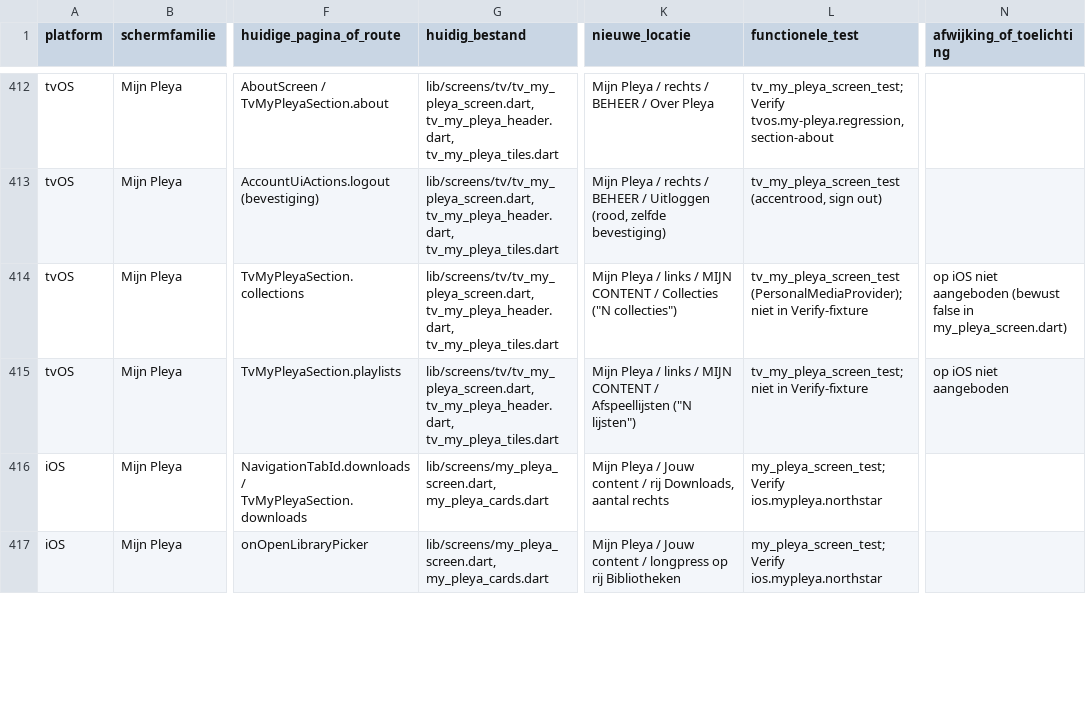
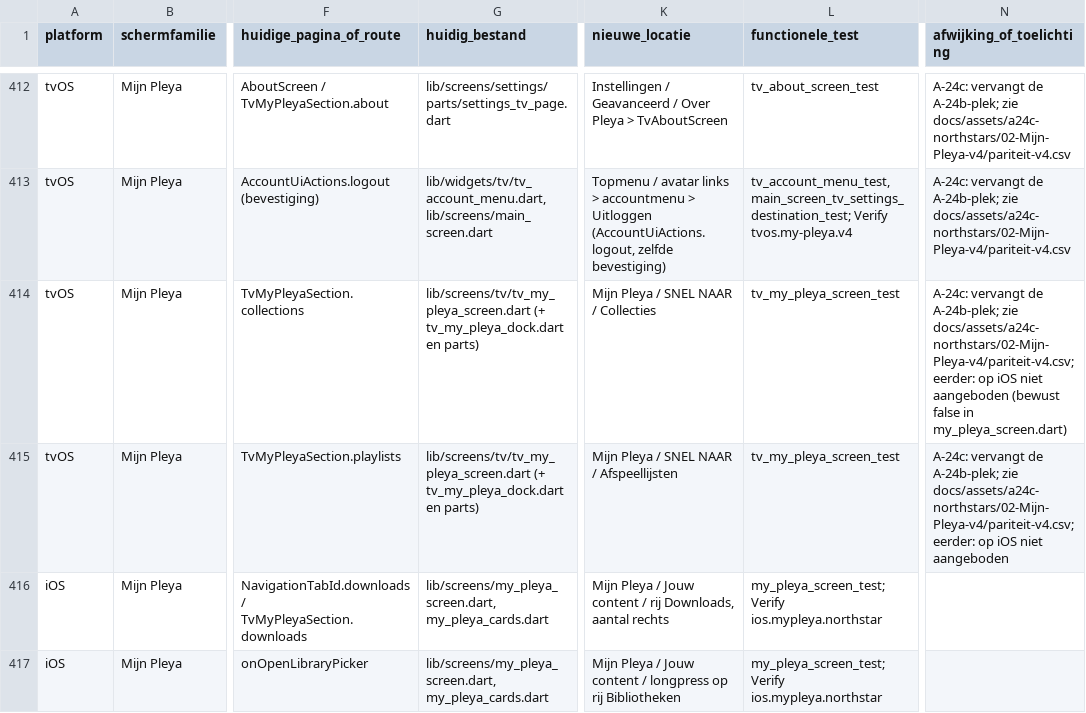
Before and after one commit to michelknoop21/pleya, a CSV file: docs/plans/PARITEIT_A24B.csv, drawn as a sheet; only a part is shown, gaps mark what is left out; the diff covers the shown part only; the diff names each change by its address in the sheet, - before the commit and + after, or states it on an @@ line.

Commit message:
docs: A-24c northstar package, DEC-XXX, roadmap deviation and the tvOS top bar rule
Michel's Mijn Pleya A v4.1 package under docs/assets/a24c-northstars, the
A-24b tvOS Mijn Pleya boards marked as replaced, parity and deviations
updated, a DEC-XXX record (number at merge), the A-24 roadmap row with the
A-24c deviation, the top bar rule in docs/agents/ui-and-tv.md and an open
hardware row in the tvOS correction list.

```diff
--- a/docs/plans/PARITEIT_A24B.csv
+++ b/docs/plans/PARITEIT_A24B.csv
-G412 (huidig_bestand): lib/screens/tv/tv_my_pleya_screen.dart, tv_my_pleya_header.dart, tv_my_pleya_tiles.dart
+G412 (huidig_bestand): lib/screens/settings/parts/settings_tv_page.dart
-K412 (nieuwe_locatie): Mijn Pleya / rechts / BEHEER / Over Pleya
+K412 (nieuwe_locatie): Instellingen / Geavanceerd / Over Pleya > TvAboutScreen
-L412 (functionele_test): tv_my_pleya_screen_test; Verify tvos.my-pleya.regression, section-about
+L412 (functionele_test): tv_about_screen_test
-N412:N413 (afwijking_of_toelichting): (empty)
+N412:N413 (afwijking_of_toelichting): A-24c: vervangt de A-24b-plek; zie docs/assets/a24c-northstars/02-Mijn-Pleya-v4/pariteit-v4.csv
-G413 (huidig_bestand): lib/screens/tv/tv_my_pleya_screen.dart, tv_my_pleya_header.dart, tv_my_pleya_tiles.dart
+G413 (huidig_bestand): lib/widgets/tv/tv_account_menu.dart, lib/screens/main_screen.dart
-K413 (nieuwe_locatie): Mijn Pleya / rechts / BEHEER / Uitloggen (rood, zelfde bevestiging)
+K413 (nieuwe_locatie): Topmenu / avatar links > accountmenu > Uitloggen (AccountUiActions.logout, zelfde bevestiging)
-L413 (functionele_test): tv_my_pleya_screen_test (accentrood, sign out)
+L413 (functionele_test): tv_account_menu_test, main_screen_tv_settings_destination_test; Verify tvos.my-pleya.v4
-G414:G415 (huidig_bestand): lib/screens/tv/tv_my_pleya_screen.dart, tv_my_pleya_header.dart, tv_my_pleya_tiles.dart
+G414:G415 (huidig_bestand): lib/screens/tv/tv_my_pleya_screen.dart (+ tv_my_pleya_dock.dart en parts)
-K414 (nieuwe_locatie): …Pleya / links / MIJN CONTENT / Collecties ("N collecties")
+K414 (nieuwe_locatie): …Pleya / SNEL NAAR / Collecties
-L414 (functionele_test): tv_my_pleya_screen_test (PersonalMediaProvider); niet in Verify-fixture
+L414 (functionele_test): tv_my_pleya_screen_test
-N414 (afwijking_of_toelichting): op iOS…
+N414 (afwijking_of_toelichting): A-24c: vervangt de A-24b-plek; zie docs/assets/a24c-northstars/02-Mijn-Pleya-v4/pariteit-v4.csv; eerder: op iOS…
-K415 (nieuwe_locatie): …Pleya / links / MIJN CONTENT / Afspeellijsten ("N lijsten")
+K415 (nieuwe_locatie): …Pleya / SNEL NAAR / Afspeellijsten
-L415 (functionele_test): tv_my_pleya_screen_test; niet in Verify-fixture
+L415 (functionele_test): tv_my_pleya_screen_test
-N415 (afwijking_of_toelichting): op iOS…
+N415 (afwijking_of_toelichting): A-24c: vervangt de A-24b-plek; zie docs/assets/a24c-northstars/02-Mijn-Pleya-v4/pariteit-v4.csv; eerder: op iOS…
```
Also changed, not shown: 54 edited cells elsewhere in this file, 23 other files.
